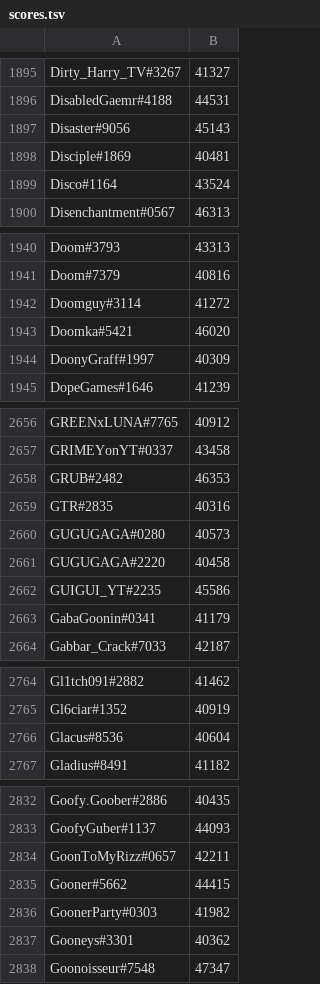
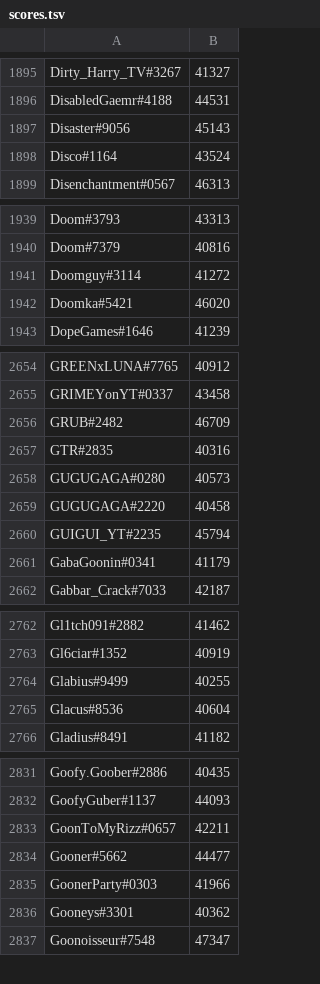
Before and after one commit to natanforestree/finals-radar, a TSV file: state/scores.tsv, drawn as a sheet; only a part is shown, gaps mark what is left out; the diff covers the shown part only.

```diff
--- a/state/scores.tsv
+++ b/state/scores.tsv
@@ -1897,3 +1897,2 @@ DisabledGaemr#4188	44531
 Disaster#9056	45143
-Disciple#1869	40481
 Disco#1164	43524
@@ -1943,3 +1942,2 @@ Doomguy#3114	41272
 Doomka#5421	46020
-DoonyGraff#1997	40309
 DopeGames#1646	41239
@@ -2657,3 +2655,3 @@ GREENxLUNA#7765	40912
 GRIMEYonYT#0337	43458
-GRUB#2482	46353
+GRUB#2482	46709
 GTR#2835	40316
@@ -2661,3 +2659,3 @@ GUGUGAGA#0280	40573
 GUGUGAGA#2220	40458
-GUIGUI_YT#2235	45586
+GUIGUI_YT#2235	45794
 GabaGoonin#0341	41179
@@ -2765,2 +2763,3 @@ Gl1tch091#2882	41462
 Gl6ciar#1352	40919
+Glabius#9499	40255
 Glacus#8536	40604
@@ -2834,4 +2833,4 @@ GoofyGuber#1137	44093
 GoonToMyRizz#0657	42211
-Gooner#5662	44415
-GoonerParty#0303	41982
+Gooner#5662	44477
+GoonerParty#0303	41966
 Gooneys#3301	40362
```
Also changed, not shown: 9 added rows, 8 removed rows and 114 edited cells elsewhere in this file, state/activity.tsv, 4 other files.
